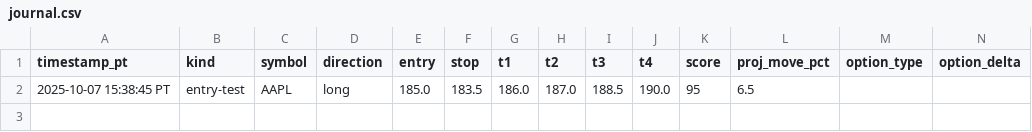
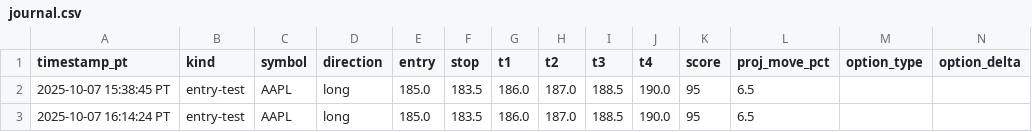
Before and after one commit to StrattonOakmontAI/ict-watchlists-starter, a CSV file: journal/journal.csv, drawn as a sheet; only a part is shown; rows hold the shown columns only; the diff names each change by its address in the sheet, - before the commit and + after, or states it on an @@ line.

Commit message:
append 1 row (AAPL)

```diff
--- a/journal/journal.csv
+++ b/journal/journal.csv
+row 3: 2025-10-07 16:14:24 PT | entry-test | AAPL | long | 185.0 | 183.5 | 186.0 | 187.0 | 188.5 | 190.0 | 95 | 6.5
```
